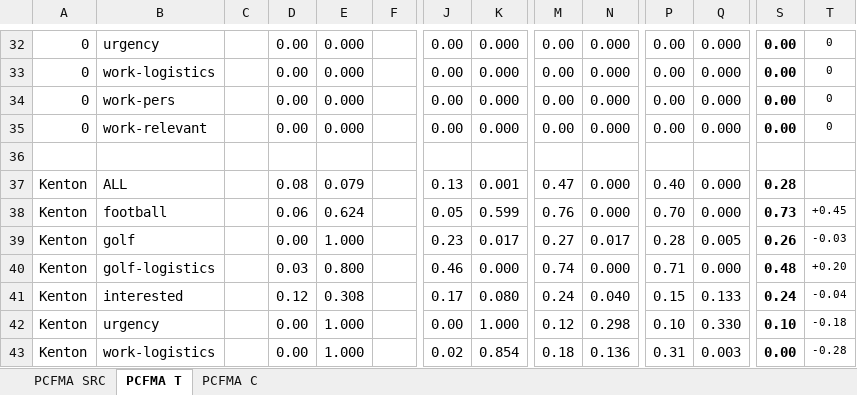
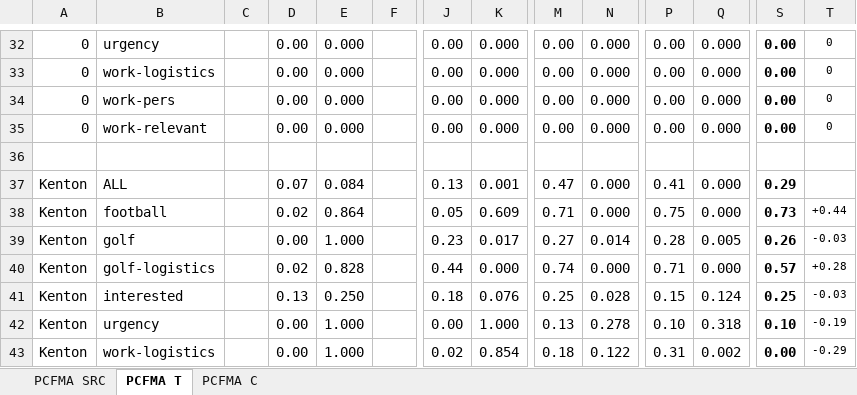
Before and after one commit to revisionist/ou-phd-resources, an Excel workbook: study/data/stats/combined/stats-combined-eval-agreement-m3.xlsx, sheet PCFMA T, drawn as a sheet; only a part is shown, gaps mark what is left out; values as stored, in another font and other column widths than the file's, no borders; the diff covers the shown part only; the diff names each change by its address in the sheet, - before the commit and + after, or states it on an @@ line.

```diff
--- a/study/data/stats/combined/stats-combined-eval-agreement-m3.xlsx (sheet PCFMA T)
+++ b/study/data/stats/combined/stats-combined-eval-agreement-m3.xlsx (sheet PCFMA T)
-D37: 0.08
+D37: 0.07
-E37: 0.079
+E37: 0.084
-P37: 0.40
+P37: 0.41
-S37: 0.28
+S37: 0.29
-D38: 0.06
+D38: 0.02
-E38: 0.624
+E38: 0.864
-K38: 0.599
+K38: 0.609
-M38: 0.76
+M38: 0.71
-P38: 0.70
+P38: 0.75
-T38: +0.45
+T38: +0.44
-N39: 0.017
+N39: 0.014
-D40: 0.03
+D40: 0.02
-E40: 0.800
+E40: 0.828
-J40: 0.46
+J40: 0.44
-S40: 0.48
+S40: 0.57
-T40: +0.20
+T40: +0.28
-D41: 0.12
+D41: 0.13
-E41: 0.308
+E41: 0.250
-J41: 0.17
+J41: 0.18
-K41: 0.080
+K41: 0.076
-M41: 0.24
+M41: 0.25
-N41: 0.040
+N41: 0.028
-Q41: 0.133
+Q41: 0.124
-S41: 0.24
+S41: 0.25
-T41: -0.04
+T41: -0.03
-M42: 0.12
+M42: 0.13
-N42: 0.298
+N42: 0.278
-Q42: 0.330
+Q42: 0.318
-T42: -0.18
+T42: -0.19
-N43: 0.136
+N43: 0.122
-Q43: 0.003
+Q43: 0.002
-T43: -0.28
+T43: -0.29
```
Also changed, not shown: 12 edited cells elsewhere in this sheet, sheet PCFMA SRC, charts or pictures, study/data/stats/combined/stats-combined-eval-agreement-m1m2.xlsx.
